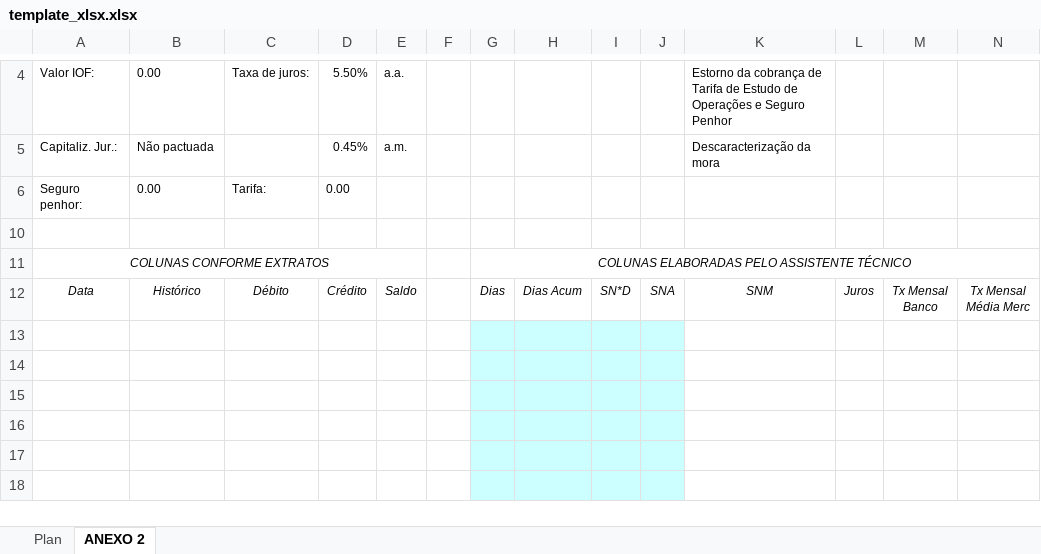
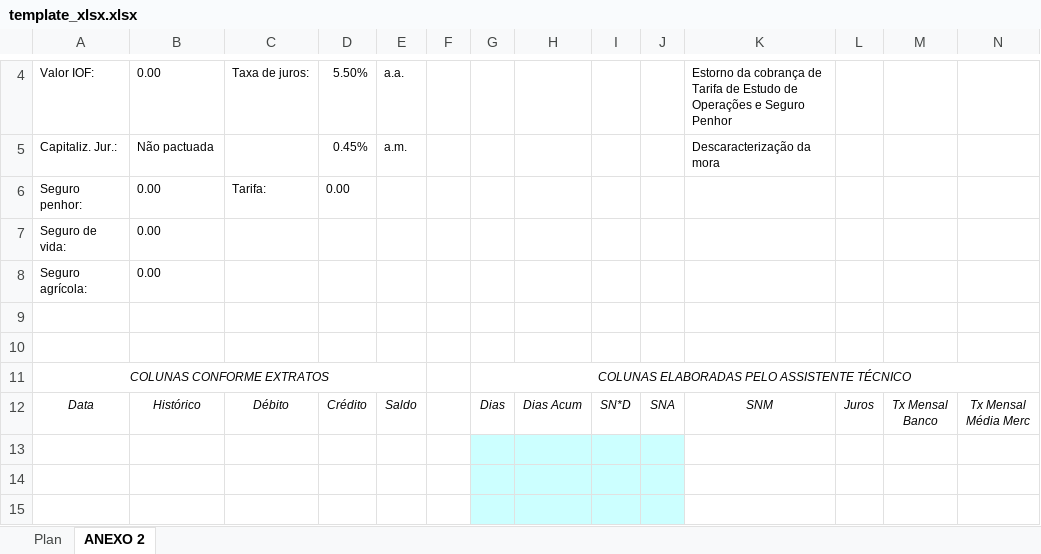
Before and after one commit to Marcelo-Honorio/automacao_extracao_pericia, an Excel workbook: laudo/templates/template_xlsx.xlsx, sheet ANEXO 2, drawn as a sheet; only a part is shown, gaps mark what is left out; the shorter side is filled out with more unchanged rows; values as stored, in another font and other column widths than the file's, no borders; rows hold the shown columns only; the diff names each change by its address in the sheet, - before the commit and + after, or states it on an @@ line.

Commit message:
ajuste de cabeçalho do excel

```diff
--- a/laudo/templates/template_xlsx.xlsx (sheet ANEXO 2)
+++ b/laudo/templates/template_xlsx.xlsx (sheet ANEXO 2)
@@ row 7 unhidden: Seguro de vida: | 0.00 @@
@@ row 8 unhidden: Seguro agrícola: | 0.00 @@
+row 9: (empty)
```
Also changed, not shown: 4 other files.
